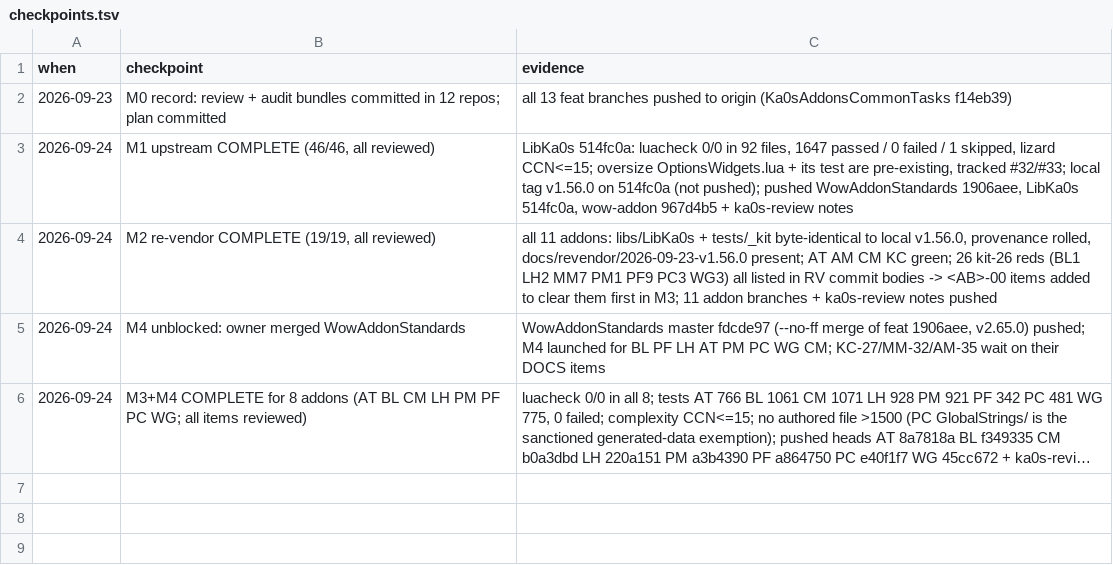
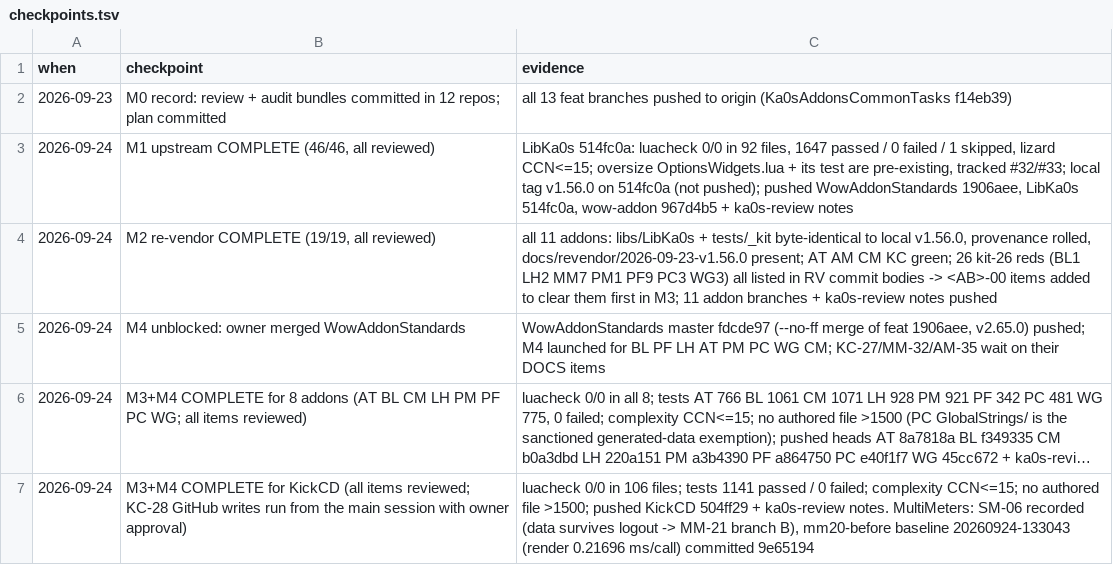
Before and after one commit to tusharsaxena/Ka0sAddonsCommonTasks, a TSV file: docs/2026-09-23-REVIEW_AND_STANDARDS_AUDIT_REMEDIATION/checkpoints.tsv, drawn as a sheet; long unchanged cells end in …; the diff names each change by its address in the sheet, - before the commit and + after, or states it on an @@ line.

```diff
--- a/docs/2026-09-23-REVIEW_AND_STANDARDS_AUDIT_REMEDIATION/checkpoints.tsv
+++ b/docs/2026-09-23-REVIEW_AND_STANDARDS_AUDIT_REMEDIATION/checkpoints.tsv
+row 7: 2026-09-24 | M3+M4 COMPLETE for KickCD (all items reviewed; KC-28 GitHub writes run from the main session with owner approval) | luacheck 0/0 in 106 files; tests 1141 passed / 0 failed; complexity CCN<=15; no authored file >1500; pushed KickCD 504ff29 + ka0s-review notes. MultiMeters: SM-06 recorded (data survives logout -> MM-21 branch B), mm20-before baseline 20260924-133043 (render 0.21696 ms/call) committed 9e65194
```
